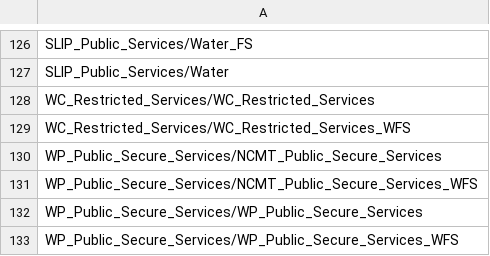
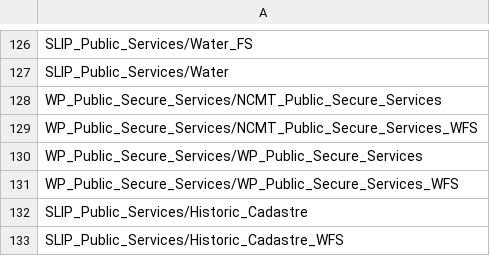
Before and after one commit to datawagovau/slip-harvester-whitelist, a CSV file: slip-whitelist.csv, drawn as a sheet; only a part is shown, gaps mark what is left out; the shorter side is filled out with more unchanged rows; the diff names each change by its address in the sheet, - before the commit and + after, or states it on an @@ line.

Commit message:
Remove WC_Restricted_Services entry
Remove WC_Restricted_Services entry as requested in SCTASK0069125

```diff
--- a/slip-whitelist.csv
+++ b/slip-whitelist.csv
-row 128: WC_Restricted_Services/WC_Restricted_Services
-row 129: WC_Restricted_Services/WC_Restricted_Services_WFS
```
